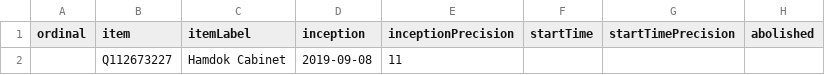
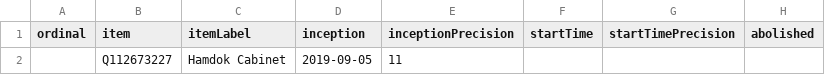
Before and after one commit to every-politician-scrapers/sudan, a CSV file: wikidata/results/all-cabinets.csv, drawn as a sheet; only a part is shown; the diff names each change by its address in the sheet, - before the commit and + after, or states it on an @@ line.

```diff
--- a/wikidata/results/all-cabinets.csv
+++ b/wikidata/results/all-cabinets.csv
-D2 (inception): 2019-09-08
+D2 (inception): 2019-09-05
```
Also changed, not shown: wikidata/results/all-terms.csv, wikidata/results/current-cabinet.csv.
